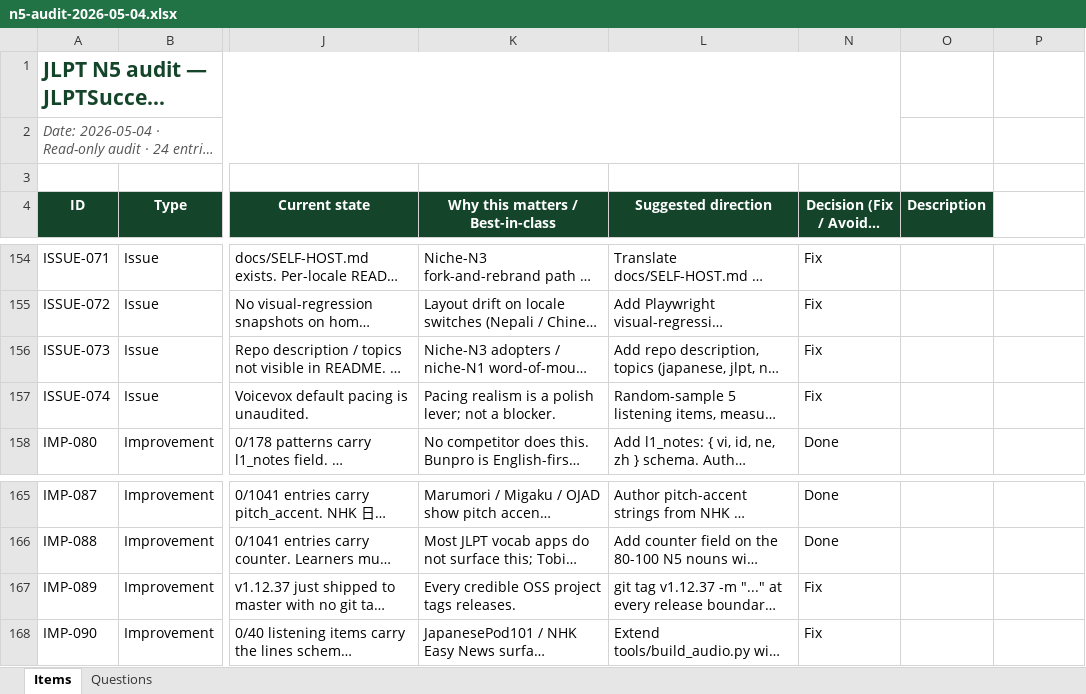
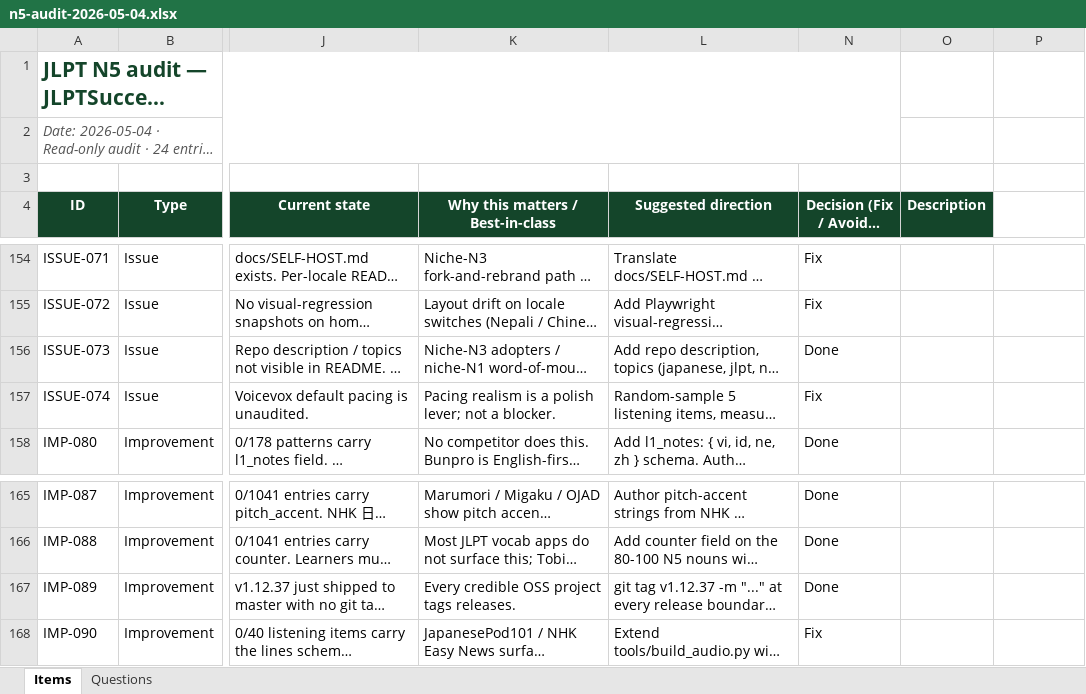
Before and after one commit to gauravaccentureproducts/JLPTSuccess, an Excel workbook: N5/feedback/n5-audit-2026-05-04.xlsx, sheet Items, drawn as a sheet; only a part is shown, gaps mark what is left out; long unchanged cells end in …; values as stored, in another font and other column widths than the file's, no borders; the diff names each change by its address in the sheet, - before the commit and + after, or states it on an @@ line.

```diff
--- a/N5/feedback/n5-audit-2026-05-04.xlsx (sheet Items)
+++ b/N5/feedback/n5-audit-2026-05-04.xlsx (sheet Items)
-N156 (Decision (Fix / Avoid / Defer)): Fix
+N156 (Decision (Fix / Avoid / Defer)): Done
-N167 (Decision (Fix / Avoid / Defer)): Fix
+N167 (Decision (Fix / Avoid / Defer)): Done
```
